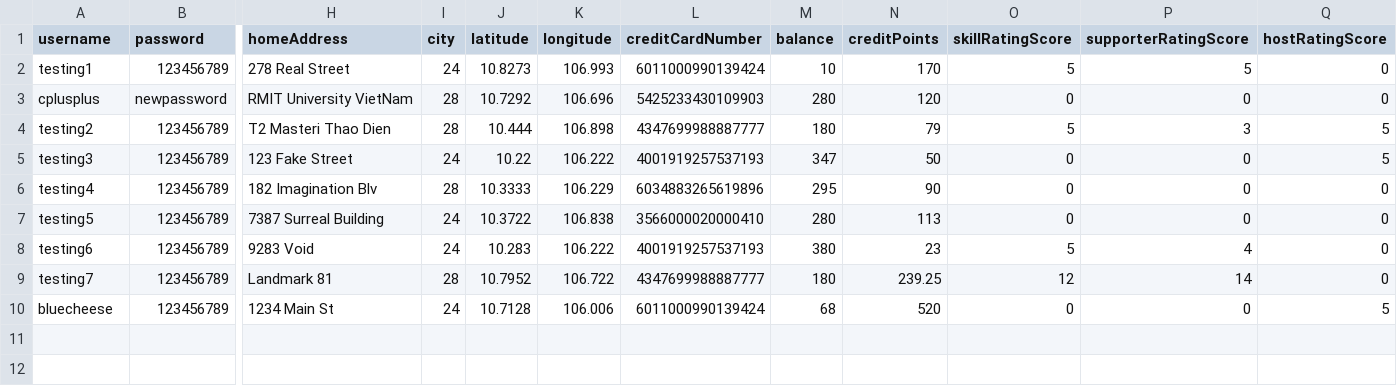
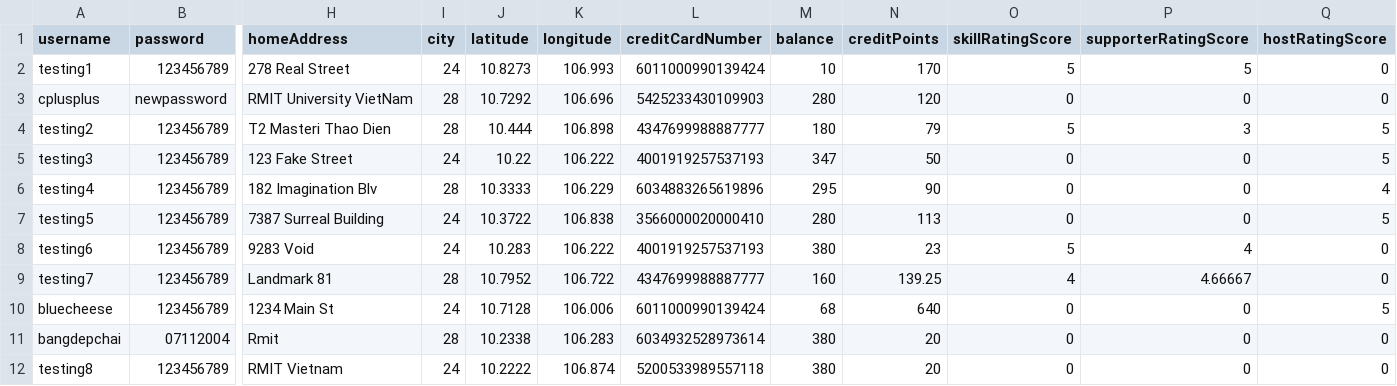
Before and after one commit to bleuucheese/EEET2482-COSC2082-2023C-GROUP14-TIMEBANKAPP, a CSV file: src/databases/users.csv, drawn as a sheet; only a part is shown, gaps mark what is left out; rows hold the shown columns only; the diff names each change by its address in the sheet, - before the commit and + after, or states it on an @@ line.

```diff
--- a/src/databases/users.csv
+++ b/src/databases/users.csv
-Q6 (hostRatingScore): 0
+Q6 (hostRatingScore): 4
-Q7 (hostRatingScore): 0
+Q7 (hostRatingScore): 5
-M9 (balance): 180
+M9 (balance): 160
-N9 (creditPoints): 239.25
+N9 (creditPoints): 139.25
-O9 (skillRatingScore): 12
+O9 (skillRatingScore): 4
-P9 (supporterRatingScore): 14
+P9 (supporterRatingScore): 4.66667
-N10 (creditPoints): 520
+N10 (creditPoints): 640
+row 11: bangdepchai | 07112004 | Rmit | 28 | 10.2338 | 106.283 | 6034932528973614 | 380 | 20 | 0 | 0 | 0
+row 12: testing8 | 123456789 | RMIT Vietnam | 24 | 10.2222 | 106.874 | 5200533989557118 | 380 | 20 | 0 | 0 | 0
```
Also changed, not shown: src/databases/listings.csv, src/databases/requests.csv, 11 other files.
